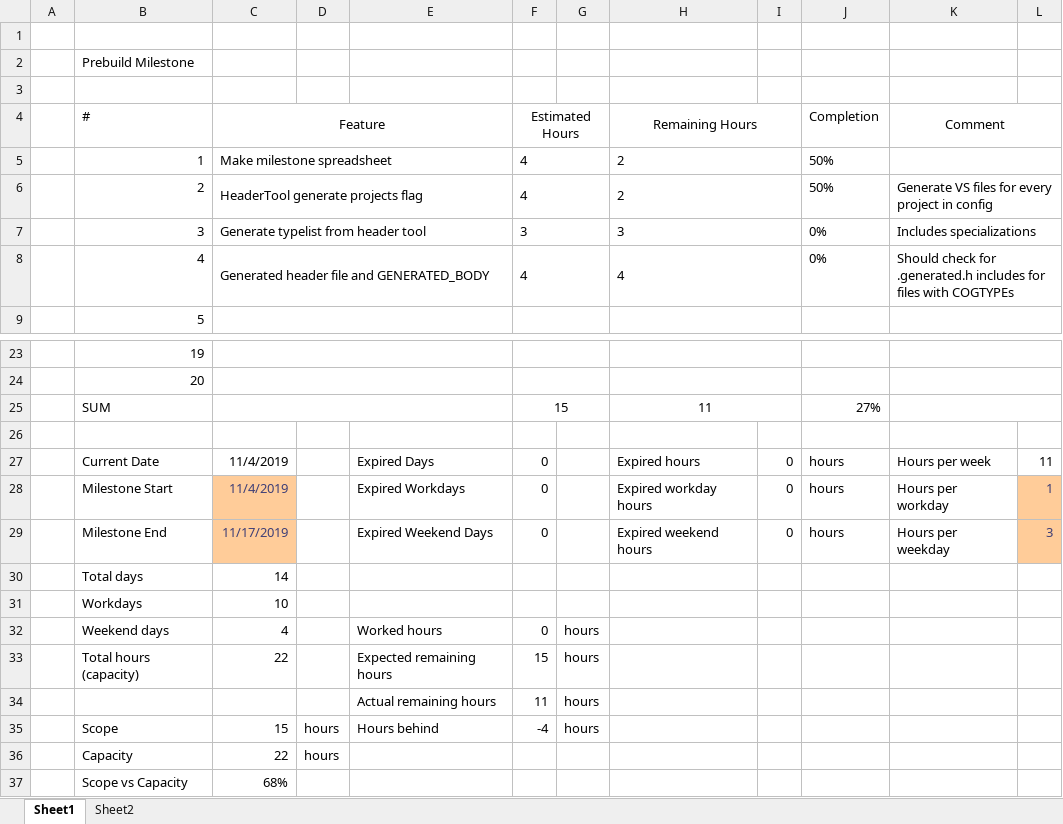
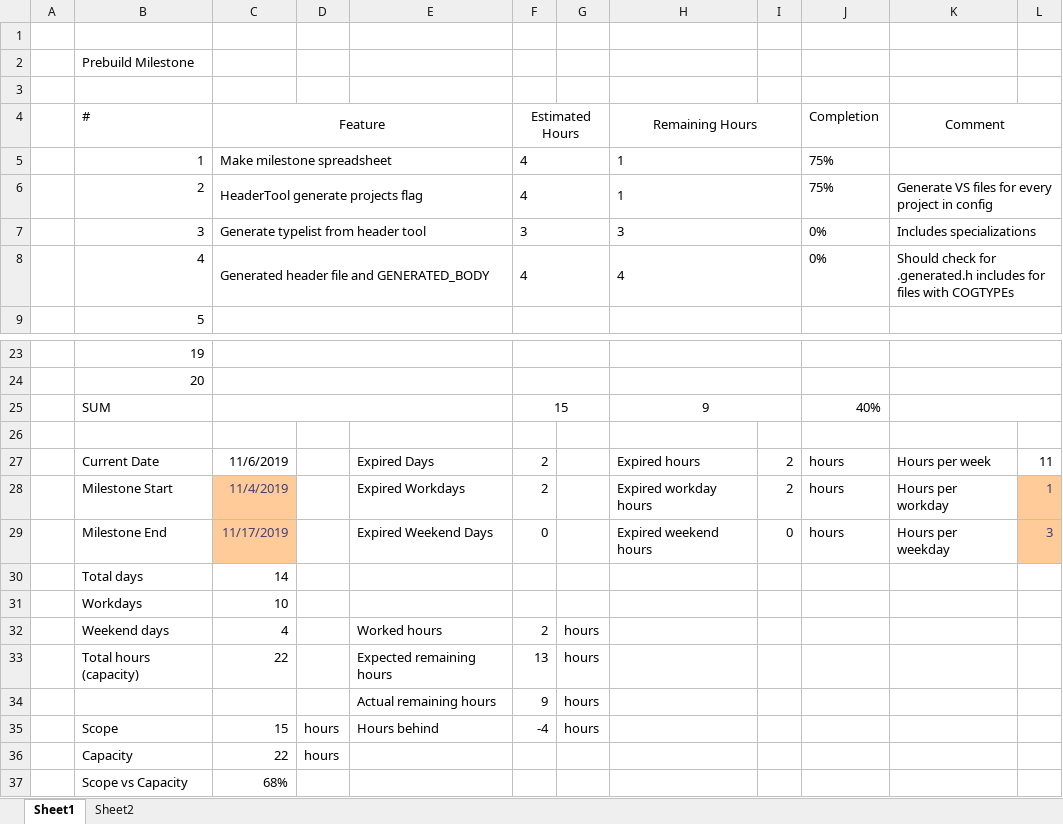
Before and after one commit to HighQuality/Cog, an Excel workbook: Prebuild Milestone.xlsx, sheet Sheet1, drawn as a sheet; only a part is shown, gaps mark what is left out; values as stored, in another font and other column widths than the file's, no borders; conditional formats not drawn; the diff names each change by its address in the sheet, - before the commit and + after, or states it on an @@ line.

```diff
--- a/Prebuild Milestone.xlsx (sheet Sheet1)
+++ b/Prebuild Milestone.xlsx (sheet Sheet1)
-H5:H6 (Remaining Hours): 2
+H5:H6 (Remaining Hours): 1
-J5:J6 (Completion): 50%
+J5:J6 (Completion): 75%
-H25 (Remaining Hours): 11
+H25 (Remaining Hours): 9
-J25 (Completion): 27%
+J25 (Completion): 40%
-C27 (Feature): 11/4/2019
+C27 (Feature): 11/6/2019
-F27:F28 (Estimated Hours): 0
+F27:F28 (Estimated Hours): 2
-I27:I28: 0
+I27:I28: 2
-F32 (Estimated Hours): 0
+F32 (Estimated Hours): 2
-F33 (Estimated Hours): 15
+F33 (Estimated Hours): 13
-F34 (Estimated Hours): 11
+F34 (Estimated Hours): 9
```
Also changed, not shown: 17 other files.
